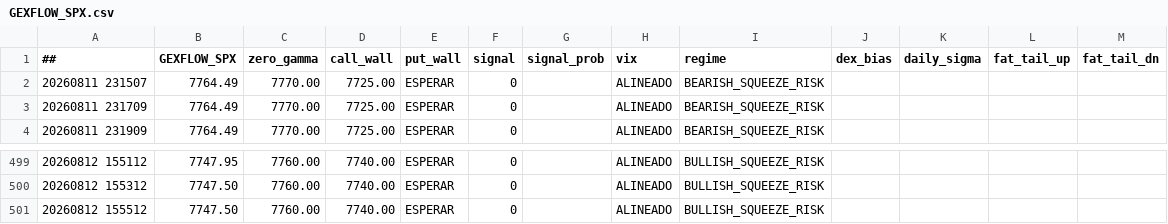
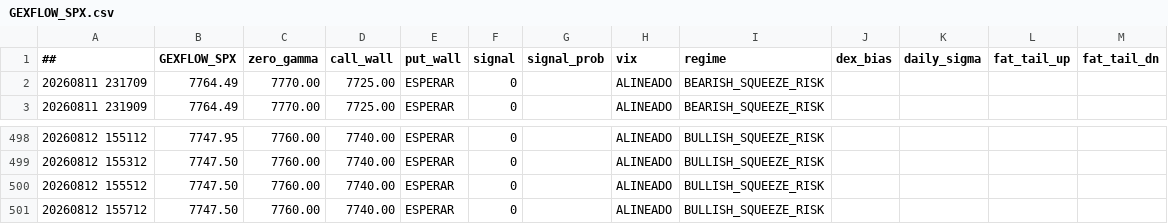
Before and after one commit to cesargont-bit/gexflow-seeds, a CSV file: data/GEXFLOW_SPX.csv, drawn as a sheet; only a part is shown, gaps mark what is left out; removed rows and columns are numbered as before the commit, all else as after; the diff names each change by its address in the sheet, - before the commit and + after, or states it on an @@ line.

Commit message:
data: 2026-08-12 15:57:12 UTC

```diff
--- a/data/GEXFLOW_SPX.csv
+++ b/data/GEXFLOW_SPX.csv
-row 2: 20260811 231507 | 7764.49 | 7770.00 | 7725.00 | ESPERAR | 0 |  | ALINEADO | BEARISH_SQUEEZE_RISK
+row 501: 20260812 155712 | 7747.50 | 7760.00 | 7740.00 | ESPERAR | 0 |  | ALINEADO | BULLISH_SQUEEZE_RISK
```
Also changed, not shown: data/GEXFLOW_SPY.csv.
